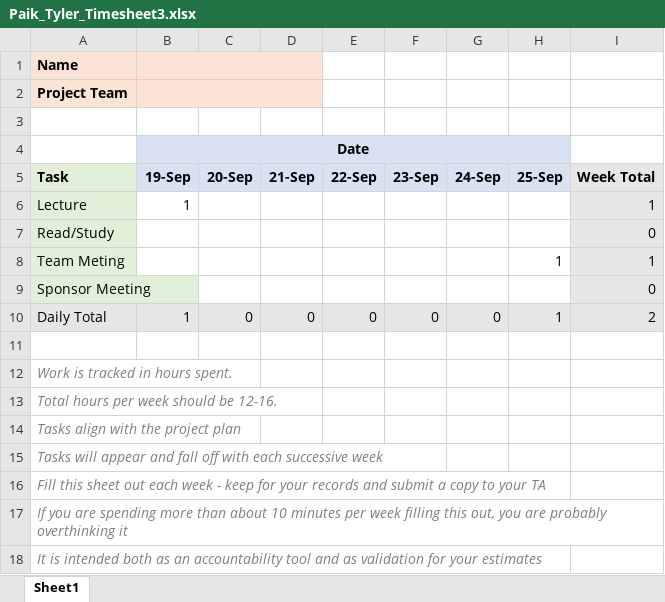
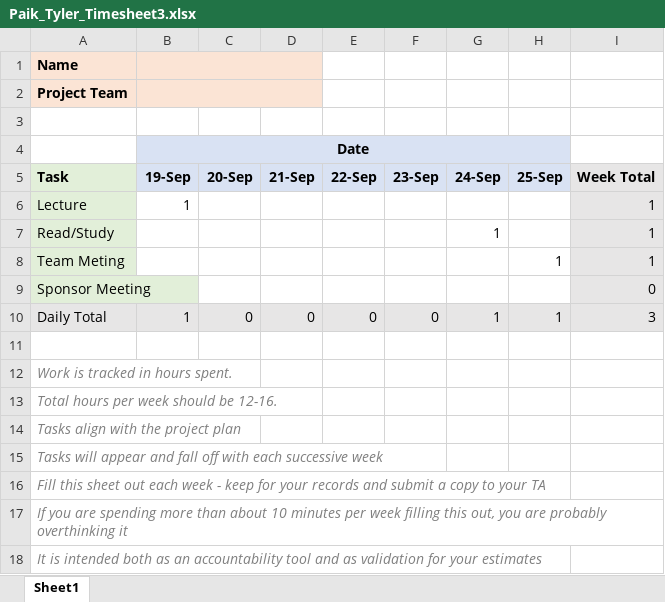
Before and after one commit to tylerpaik/CADUS-NYAGI, an Excel workbook: admin/Week 3/Paik_Tyler_Timesheet3.xlsx, sheet Sheet1, drawn as a sheet; values as stored, in another font and other column widths than the file's, no borders; charts and pictures not drawn; the diff names each change by its address in the sheet, - before the commit and + after, or states it on an @@ line.

Commit message:
Update Paik_Tyler_Timesheet3.xlsx

```diff
--- a/admin/Week 3/Paik_Tyler_Timesheet3.xlsx (sheet Sheet1)
+++ b/admin/Week 3/Paik_Tyler_Timesheet3.xlsx (sheet Sheet1)
-G7 (24-Sep): (empty)
+G7 (24-Sep): 1
-I7 (Week Total): 0
+I7 (Week Total): 1
-G10 (24-Sep): 0
+G10 (24-Sep): 1
-I10 (Week Total): 2
+I10 (Week Total): 3
```
